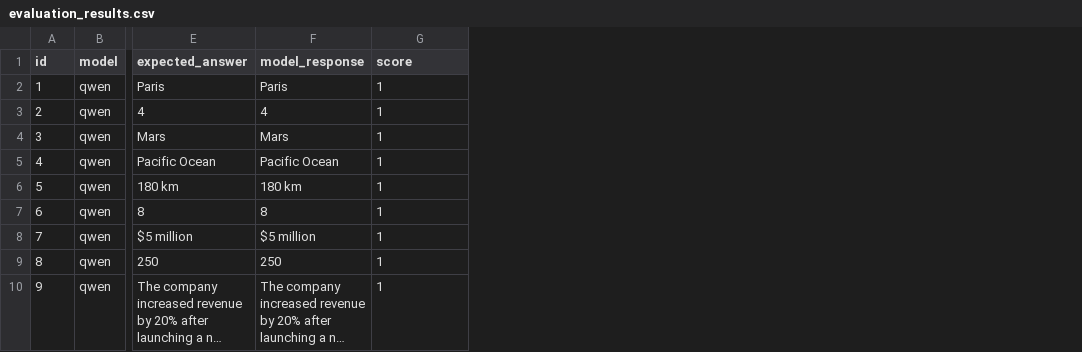
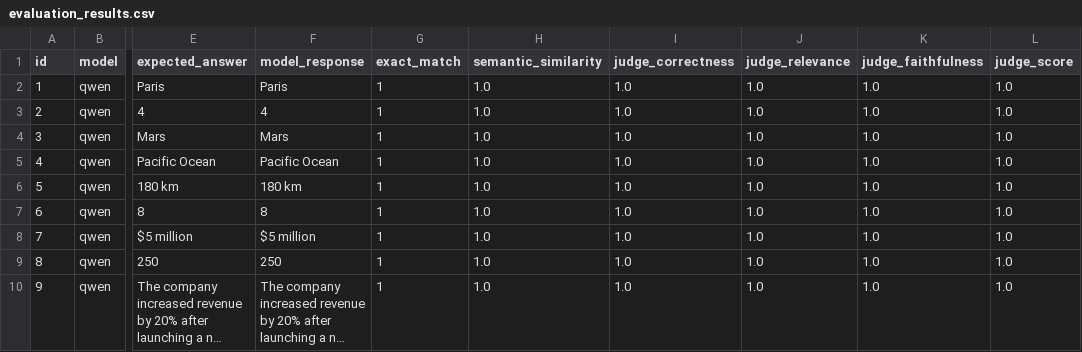
Before and after one commit to abhishekajish/LLM-Evaluation-Framework, a CSV file: data/processed/evaluation_results.csv, drawn as a sheet; only a part is shown, gaps mark what is left out; long unchanged cells end in …; the diff names each change by its address in the sheet, - before the commit and + after, or states it on an @@ line.

Commit message:
Add advanced evaluation metrics

```diff
--- a/data/processed/evaluation_results.csv
+++ b/data/processed/evaluation_results.csv
+column H (semantic_similarity), rows 2-10: all 1.0
+column I (judge_correctness), rows 2-10: all 1.0
+column J (judge_relevance), rows 2-10: all 1.0
+column K (judge_faithfulness), rows 2-10: all 1.0
+column L (judge_score), rows 2-10: all 1.0
-G1: score
+G1: exact_match
```
Also changed, not shown: 5 other files.
